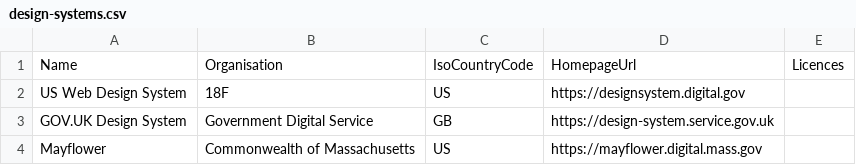
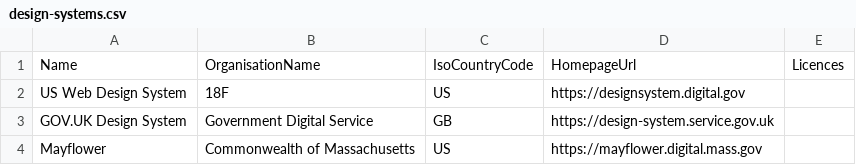
Before and after one commit to platformland/government-design-systems, a CSV file: data/design-systems.csv, drawn as a sheet.

Commit message:
Update design-systems.csv

```diff
--- a/data/design-systems.csv
+++ b/data/design-systems.csv
@@ -1,2 +1,2 @@
-Name,Organisation,IsoCountryCode,HomepageUrl,Licences
+Name,OrganisationName,IsoCountryCode,HomepageUrl,Licences
 US Web Design System,18F,US,https://designsystem.digital.gov
```
